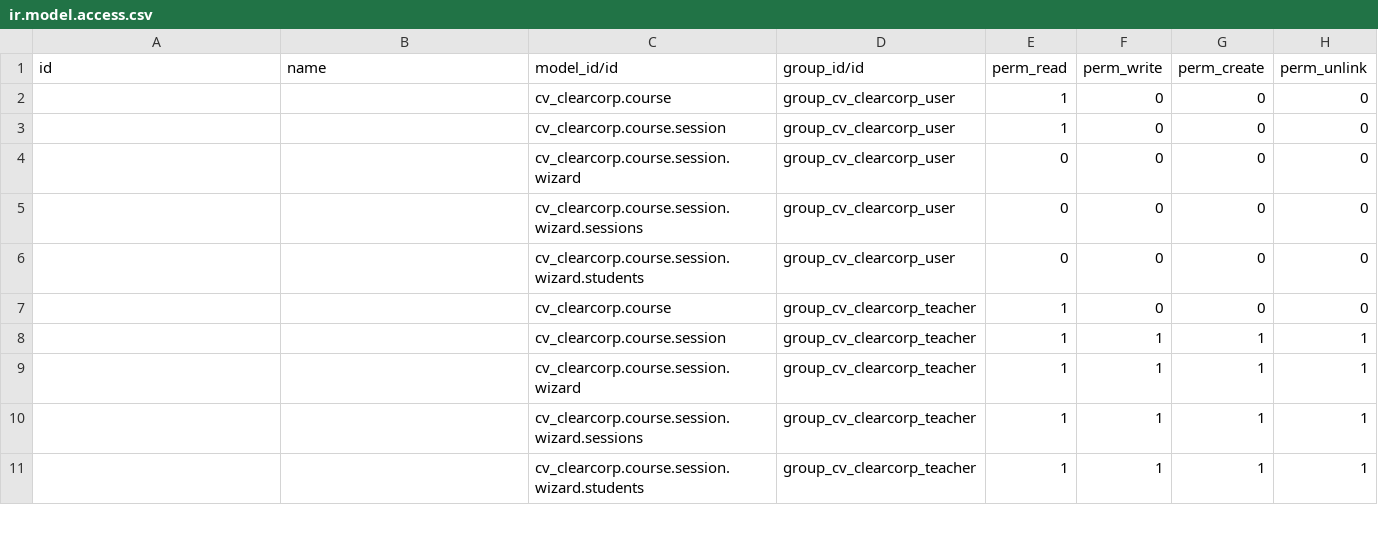
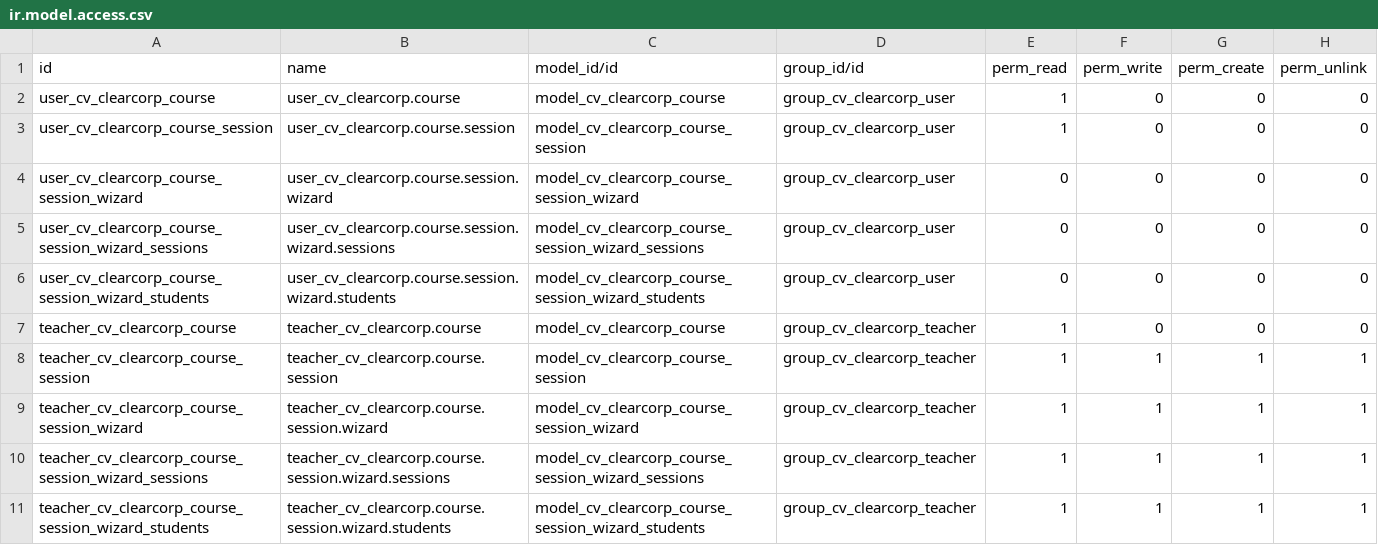
Before and after one commit to CLEARCORP/trainings, a CSV file: cv_clearcorp/security/ir.model.access.csv, drawn as a sheet; only a part is shown; the diff covers the shown part only.

```diff
--- a/cv_clearcorp/security/ir.model.access.csv
+++ b/cv_clearcorp/security/ir.model.access.csv
@@ -1,11 +1,11 @@
 id,name,model_id/id,group_id/id,perm_read,perm_write,perm_create,perm_unlink
-,,cv_clearcorp.course,group_cv_clearcorp_user,1,0,0,0
-,,cv_clearcorp.course.session,group_cv_clearcorp_user,1,0,0,0
-,,cv_clearcorp.course.session.wizard,group_cv_clearcorp_user,0,0,0,0
-,,cv_clearcorp.course.session.wizard.sessions,group_cv_clearcorp_user,0,0,0,0
-,,cv_clearcorp.course.session.wizard.students,group_cv_clearcorp_user,0,0,0,0
-,,cv_clearcorp.course,group_cv_clearcorp_teacher,1,0,0,0
-,,cv_clearcorp.course.session,group_cv_clearcorp_teacher,1,1,1,1
-,,cv_clearcorp.course.session.wizard,group_cv_clearcorp_teacher,1,1,1,1
-,,cv_clearcorp.course.session.wizard.sessions,group_cv_clearcorp_teacher,1,1,1,1
-,,cv_clearcorp.course.session.wizard.students,group_cv_clearcorp_teacher,1,1,1,1
+user_cv_clearcorp_course,user_cv_clearcorp.course,model_cv_clearcorp_course,group_cv_clearcorp_user,1,0,0,0
+user_cv_clearcorp_course_session,user_cv_clearcorp.course.session,model_cv_clearcorp_course_session,group_cv_clearcorp_user,1,0,0,0
+user_cv_clearcorp_course_session_wizard,user_cv_clearcorp.course.session.wizard,model_cv_clearcorp_course_session_wizard,group_cv_clearcorp_user,0,0,0,0
+user_cv_clearcorp_course_session_wizard_sessions,user_cv_clearcorp.course.session.wizard.sessions,model_cv_clearcorp_course_session_wizard_sessions,group_cv_clearcorp_user,0,0,0,0
+user_cv_clearcorp_course_session_wizard_students,user_cv_clearcorp.course.session.wizard.students,model_cv_clearcorp_course_session_wizard_students,group_cv_clearcorp_user,0,0,0,0
+teacher_cv_clearcorp_course,teacher_cv_clearcorp.course,model_cv_clearcorp_course,group_cv_clearcorp_teacher,1,0,0,0
+teacher_cv_clearcorp_course_session,teacher_cv_clearcorp.course.session,model_cv_clearcorp_course_session,group_cv_clearcorp_teacher,1,1,1,1
+teacher_cv_clearcorp_course_session_wizard,teacher_cv_clearcorp.course.session.wizard,model_cv_clearcorp_course_session_wizard,group_cv_clearcorp_teacher,1,1,1,1
+teacher_cv_clearcorp_course_session_wizard_sessions,teacher_cv_clearcorp.course.session.wizard.sessions,model_cv_clearcorp_course_session_wizard_sessions,group_cv_clearcorp_teacher,1,1,1,1
+teacher_cv_clearcorp_course_session_wizard_students,teacher_cv_clearcorp.course.session.wizard.students,model_cv_clearcorp_course_session_wizard_students,group_cv_clearcorp_teacher,1,1,1,1
```
Also changed, not shown: 15 edited cells elsewhere in this file, 4 other files.
